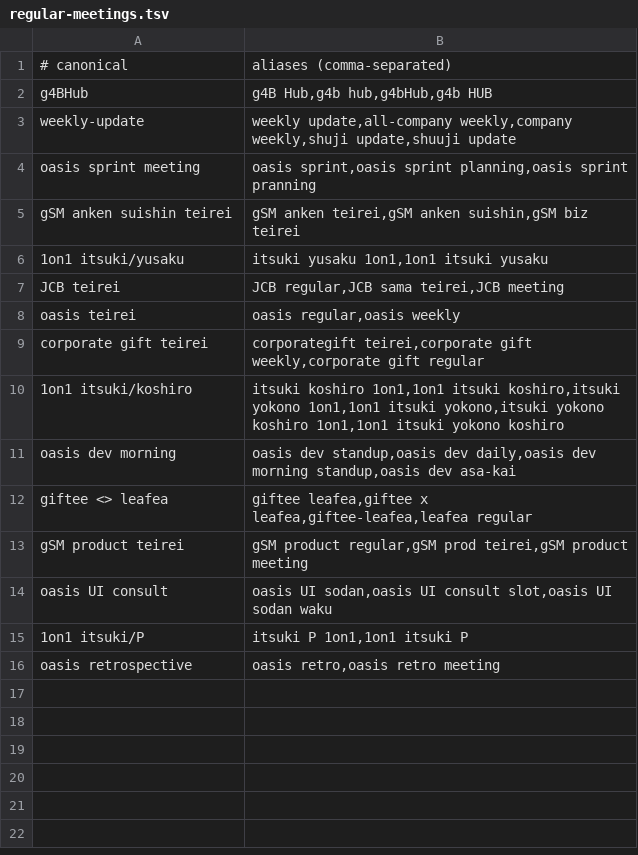
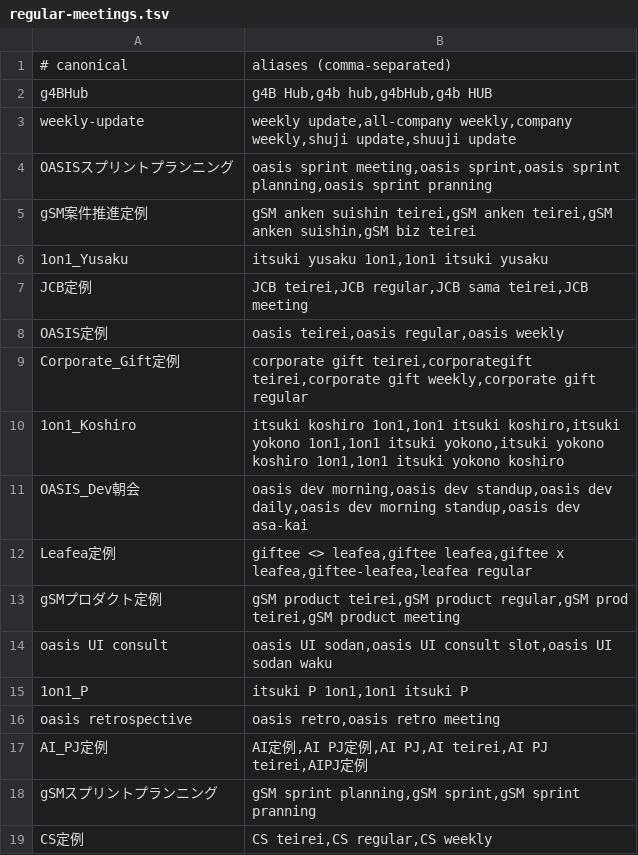
Before and after one commit to 1212ki/meeting, a TSV file: regular-meetings.tsv, drawn as a sheet.

```diff
--- a/regular-meetings.tsv
+++ b/regular-meetings.tsv
@@ -3,14 +3,17 @@ g4BHub|g4B Hub,g4b hub,g4bHub,g4b HUB
 weekly-update|weekly update,all-company weekly,company weekly,shuji update,shuuji update
-oasis sprint meeting|oasis sprint,oasis sprint planning,oasis sprint pranning
-gSM anken suishin teirei|gSM anken teirei,gSM anken suishin,gSM biz teirei
-1on1 itsuki/yusaku|itsuki yusaku 1on1,1on1 itsuki yusaku
-JCB teirei|JCB regular,JCB sama teirei,JCB meeting
-oasis teirei|oasis regular,oasis weekly
-corporate gift teirei|corporategift teirei,corporate gift weekly,corporate gift regular
-1on1 itsuki/koshiro|itsuki koshiro 1on1,1on1 itsuki koshiro,itsuki yokono 1on1,1on1 itsuki yokono,itsuki yokono koshiro 1on1,1on1 itsuki yokono koshiro
-oasis dev morning|oasis dev standup,oasis dev daily,oasis dev morning standup,oasis dev asa-kai
-giftee <> leafea|giftee leafea,giftee x leafea,giftee-leafea,leafea regular
-gSM product teirei|gSM product regular,gSM prod teirei,gSM product meeting
+OASISスプリントプランニング|oasis sprint meeting,oasis sprint,oasis sprint planning,oasis sprint pranning
+gSM案件推進定例|gSM anken suishin teirei,gSM anken teirei,gSM anken suishin,gSM biz teirei
+1on1_Yusaku|itsuki yusaku 1on1,1on1 itsuki yusaku
+JCB定例|JCB teirei,JCB regular,JCB sama teirei,JCB meeting
+OASIS定例|oasis teirei,oasis regular,oasis weekly
+Corporate_Gift定例|corporate gift teirei,corporategift teirei,corporate gift weekly,corporate gift regular
+1on1_Koshiro|itsuki koshiro 1on1,1on1 itsuki koshiro,itsuki yokono 1on1,1on1 itsuki yokono,itsuki yokono koshiro 1on1,1on1 itsuki yokono koshiro
+OASIS_Dev朝会|oasis dev morning,oasis dev standup,oasis dev daily,oasis dev morning standup,oasis dev asa-kai
+Leafea定例|giftee <> leafea,giftee leafea,giftee x leafea,giftee-leafea,leafea regular
+gSMプロダクト定例|gSM product teirei,gSM product regular,gSM prod teirei,gSM product meeting
 oasis UI consult|oasis UI sodan,oasis UI consult slot,oasis UI sodan waku
-1on1 itsuki/P|itsuki P 1on1,1on1 itsuki P
+1on1_P|itsuki P 1on1,1on1 itsuki P
 oasis retrospective|oasis retro,oasis retro meeting
+AI_PJ定例|AI定例,AI PJ定例,AI PJ,AI teirei,AI PJ teirei,AIPJ定例
+gSMスプリントプランニング|gSM sprint planning,gSM sprint,gSM sprint pranning
+CS定例|CS teirei,CS regular,CS weekly
```
Also changed, not shown: 6 other files.
